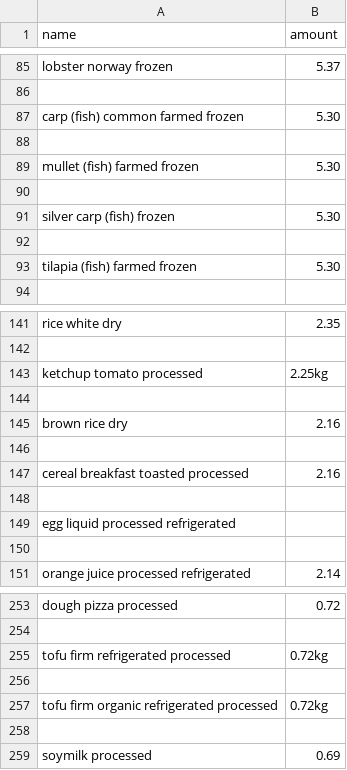
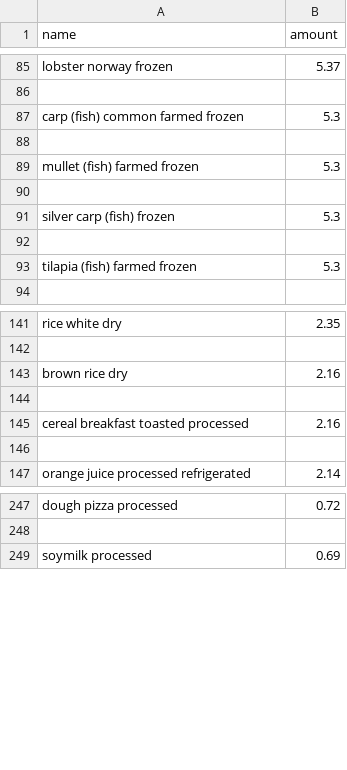
Before and after one commit to efraimdahl/UC-Hacks-2020, a CSV file: FoodCarbonDatabase.csv, drawn as a sheet; only a part is shown, gaps mark what is left out; the diff covers the shown part only.

Commit message:
polished Dataset

```diff
--- a/FoodCarbonDatabase.csv
+++ b/FoodCarbonDatabase.csv
@@ -86,9 +86,9 @@ lobster norway frozen,5.37
 
-carp (fish) common farmed frozen,5.30
+carp (fish) common farmed frozen,5.3
 
-mullet (fish) farmed frozen,5.30
+mullet (fish) farmed frozen,5.3
 
-silver carp (fish) frozen,5.30
+silver carp (fish) frozen,5.3
 
-tilapia (fish) farmed frozen,5.30
+tilapia (fish) farmed frozen,5.3
 
@@ -142,4 +142,2 @@ rice white dry,2.35
 
-ketchup tomato processed,2.25kg
-
 brown rice dry,2.16
@@ -148,4 +146,2 @@ cereal breakfast toasted processed,2.16
 
-egg liquid processed refrigerated,
-
 orange juice processed refrigerated,2.14
@@ -254,6 +248,2 @@ dough pizza processed,0.72
 
-tofu firm refrigerated processed,0.72kg
-
-tofu firm organic refrigerated processed,0.72kg
-
 soymilk processed,0.69
```
Also changed, not shown: 8 removed rows and 18 edited cells elsewhere in this file.
